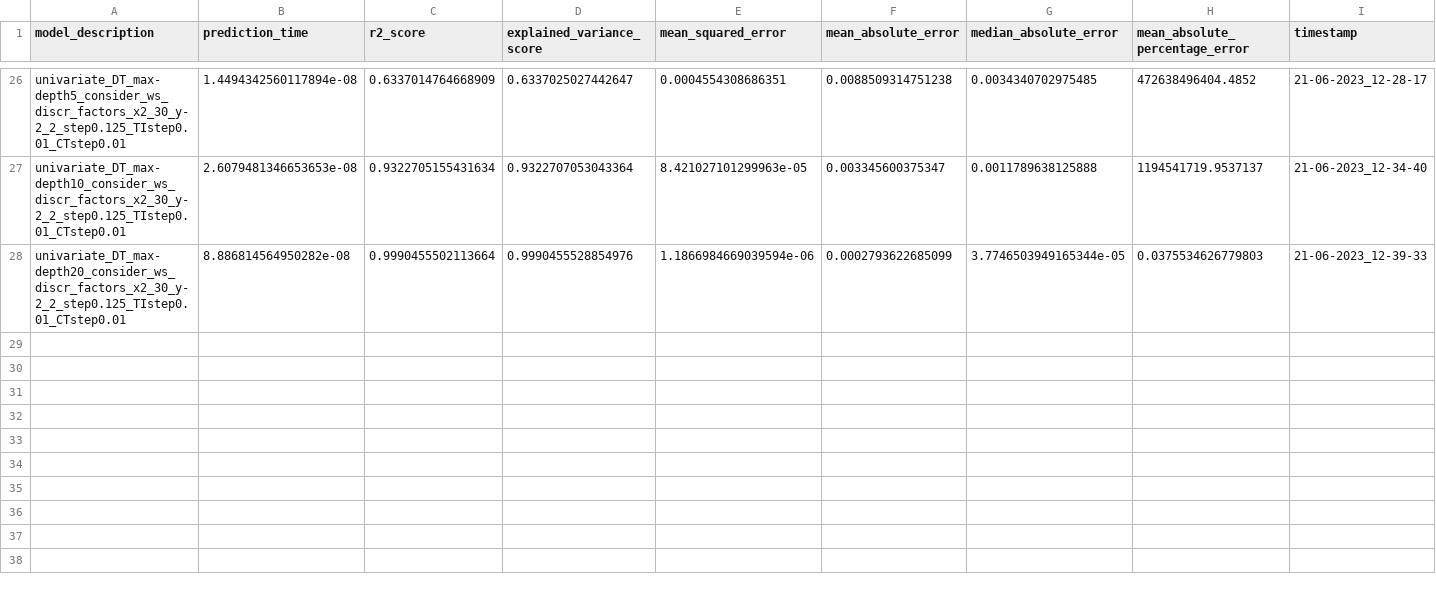
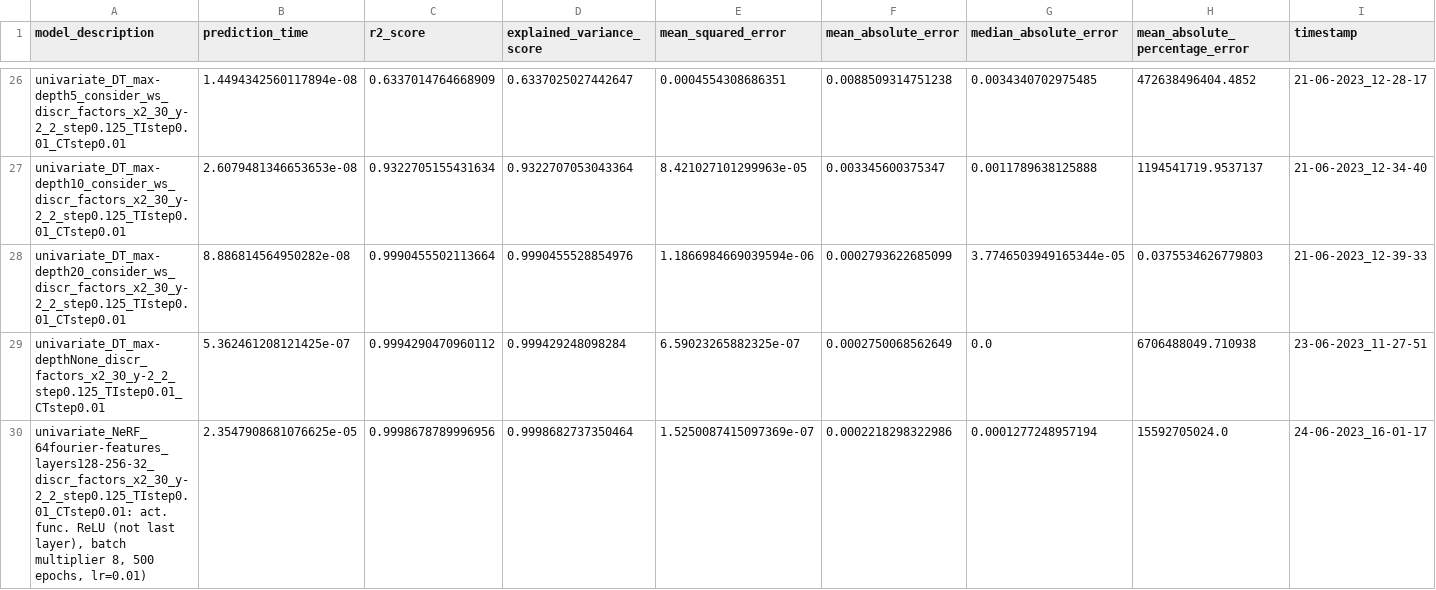
Before and after one commit to NiccoloMorabito/Ainslie-surrogate, a CSV file: results_OLD.csv, drawn as a sheet; only a part is shown, gaps mark what is left out.

Commit message:
Also results without considering ws will go in results_OLD (new strategies for splitting without wind speed are being implemented)

```diff
--- a/results_OLD.csv
+++ b/results_OLD.csv
@@ -28 +28,3 @@ univariate_DT_max-depth10_consider_ws_discr_factors_x2_30_y-2_2_step0.125_TIstep
 univariate_DT_max-depth20_consider_ws_discr_factors_x2_30_y-2_2_step0.125_TIstep0.01_CTstep0.01,8.886814564950282e-08,0.9990455502113664,0.9990455528854976,1.1866984669039594e-06,0.0002793622685099,3.7746503949165344e-05,0.0375534626779803,21-06-2023_12-39-33
+univariate_DT_max-depthNone_discr_factors_x2_30_y-2_2_step0.125_TIstep0.01_CTstep0.01,5.362461208121425e-07,0.9994290470960112,0.999429248098284,6.59023265882325e-07,0.0002750068562649,0.0,6706488049.710938,23-06-2023_11-27-51
+"univariate_NeRF_64fourier-features_layers128-256-32_discr_factors_x2_30_y-2_2_step0.125_TIstep0.01_CTstep0.01: act. func. ReLU (not last layer), batch multiplier 8, 500 epochs, lr=0.01)",2.3547908681076625e-05,0.9998678789996956,0.9998682737350464,1.5250087415097369e-07,0.0002218298322986,0.0001277248957194,15592705024.0,24-06-2023_16-01-17
```
Also changed, not shown: 1 other file.
